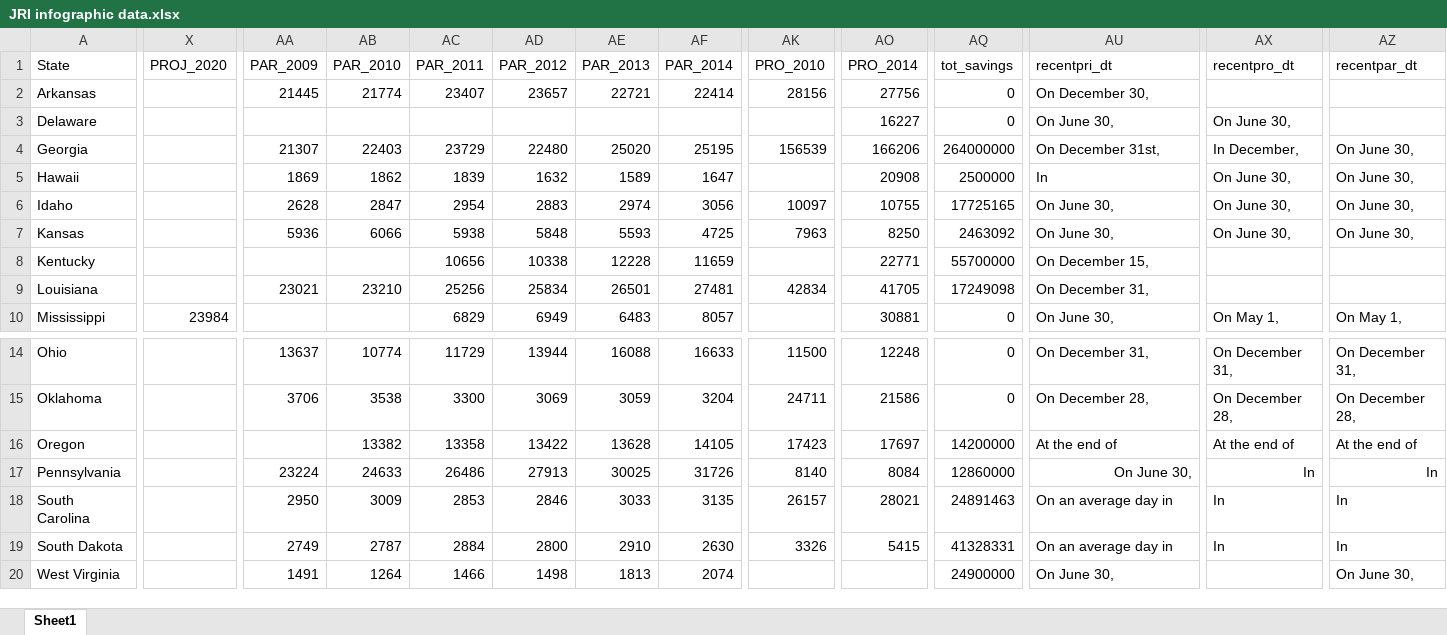
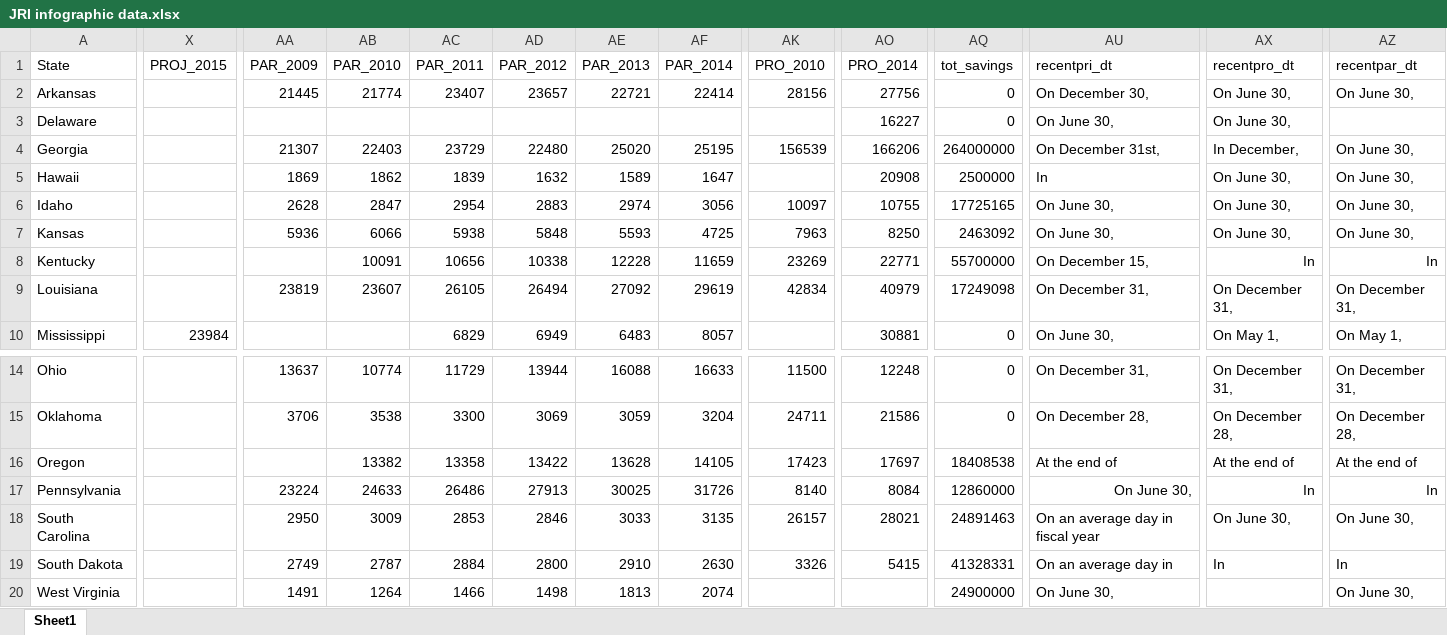
Before and after one commit to UI-Research/jri, an Excel workbook: data/source/JRI infographic data.xlsx, sheet Sheet1, drawn as a sheet; only a part is shown, gaps mark what is left out; values as stored, in another font and other column widths than the file's, no borders; the diff names each change by its address in the sheet, - before the commit and + after, or states it on an @@ line.

Commit message:
new data

```diff
--- a/data/source/JRI infographic data.xlsx (sheet Sheet1)
+++ b/data/source/JRI infographic data.xlsx (sheet Sheet1)
-X1: PROJ_2020
+X1: PROJ_2015
-AX2 (recentpro_dt): (empty)
+AX2 (recentpro_dt): On June 30,
-AZ2 (recentpar_dt): (empty)
+AZ2 (recentpar_dt): On June 30,
-AB8 (PAR_2010): (empty)
+AB8 (PAR_2010): 10091
-AK8 (PRO_2010): (empty)
+AK8 (PRO_2010): 23269
-AX8 (recentpro_dt): (empty)
+AX8 (recentpro_dt): In
-AZ8 (recentpar_dt): (empty)
+AZ8 (recentpar_dt): In
-AA9 (PAR_2009): 23021
+AA9 (PAR_2009): 23819
-AB9 (PAR_2010): 23210
+AB9 (PAR_2010): 23607
-AC9 (PAR_2011): 25256
+AC9 (PAR_2011): 26105
-AD9 (PAR_2012): 25834
+AD9 (PAR_2012): 26494
-AE9 (PAR_2013): 26501
+AE9 (PAR_2013): 27092
-AF9 (PAR_2014): 27481
+AF9 (PAR_2014): 29619
-AO9 (PRO_2014): 41705
+AO9 (PRO_2014): 40979
-AX9 (recentpro_dt): (empty)
+AX9 (recentpro_dt): On December 31,
-AZ9 (recentpar_dt): (empty)
+AZ9 (recentpar_dt): On December 31,
-AQ16 (tot_savings): 14200000
+AQ16 (tot_savings): 18408538
-AU18 (recentpri_dt): On an average day in
+AU18 (recentpri_dt): On an average day in fiscal year
-AX18 (recentpro_dt): In
+AX18 (recentpro_dt): On June 30,
-AZ18 (recentpar_dt): In
+AZ18 (recentpar_dt): On June 30,
```
Also changed, not shown: 8 other files.
